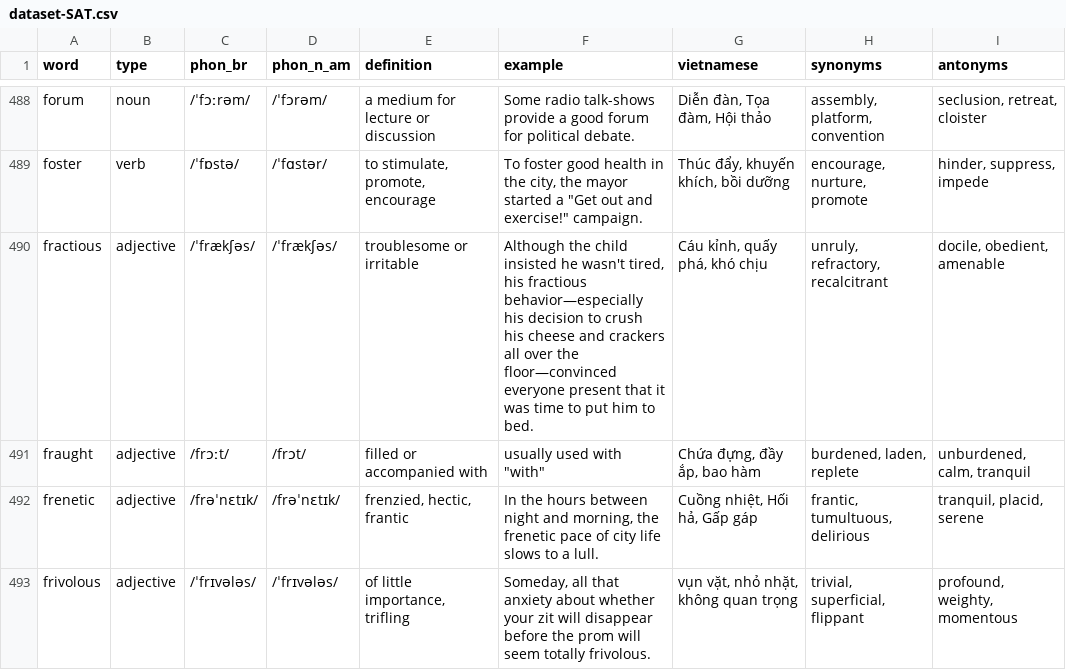
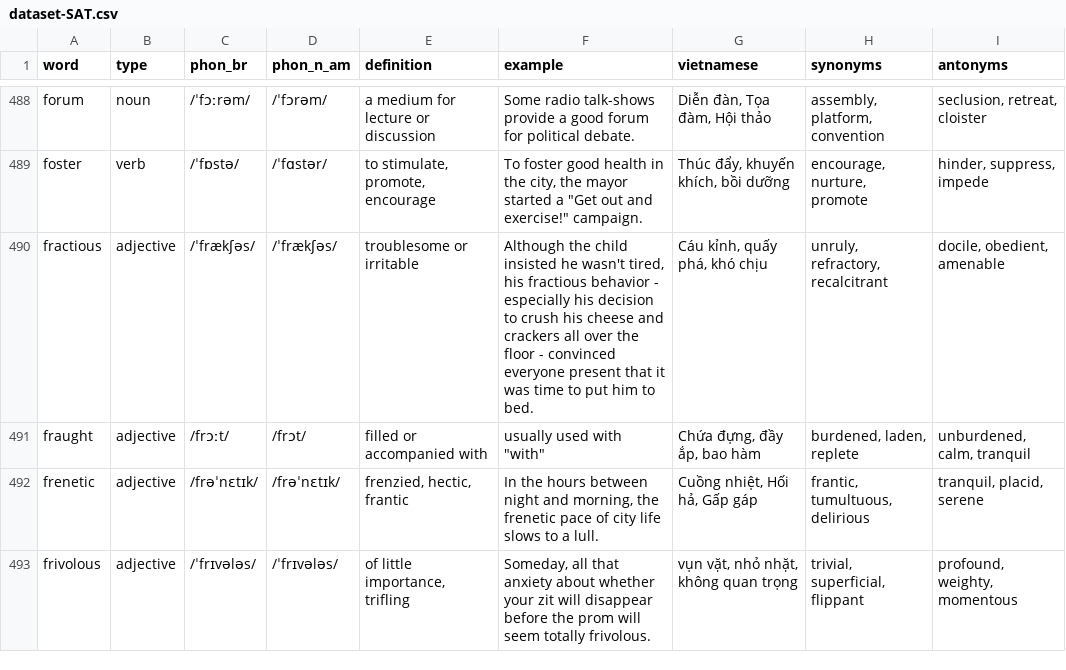
Before and after one commit to Coldcomplex1/merid, a CSV file: merid-extension-final/dataset-SAT.csv, drawn as a sheet; only a part is shown, gaps mark what is left out; the diff covers the shown part only.

```diff
--- a/merid-extension-final/dataset-SAT.csv
+++ b/merid-extension-final/dataset-SAT.csv
@@ -489,3 +489,3 @@ forum,noun,/ˈfɔːrəm/,/ˈfɔrəm/,a medium for lecture or discussion,Some rad
 foster,verb,/ˈfɒstə/,/ˈfɑstər/,"to stimulate, promote, encourage","To foster good health in the city, the mayor started a ""Get out and exercise!"" campaign.","Thúc đẩy, khuyến khích, bồi dưỡng","encourage, nurture, promote","hinder, suppress, impede"
-fractious,adjective,/ˈfrækʃəs/,/ˈfrækʃəs/,troublesome or irritable,"Although the child insisted he wasn't tired, his fractious behavior—especially his decision to crush his cheese and crackers all over the floor—convinced everyone present that it was time to put him to bed.","Cáu kỉnh, quấy phá, khó chịu","unruly, refractory, recalcitrant","docile, obedient, amenable"
+fractious,adjective,/ˈfrækʃəs/,/ˈfrækʃəs/,troublesome or irritable,"Although the child insisted he wasn't tired, his fractious behavior - especially his decision to crush his cheese and crackers all over the floor - convinced everyone present that it was time to put him to bed.","Cáu kỉnh, quấy phá, khó chịu","unruly, refractory, recalcitrant","docile, obedient, amenable"
 fraught,adjective,/frɔːt/,/frɔt/,filled or accompanied with,"usually used with ""with""","Chứa đựng, đầy ắp, bao hàm","burdened, laden, replete","unburdened, calm, tranquil"
```
Also changed, not shown: 6 edited cells elsewhere in this file, merid-extension-final/dataset-C1.csv, 15 other files.
